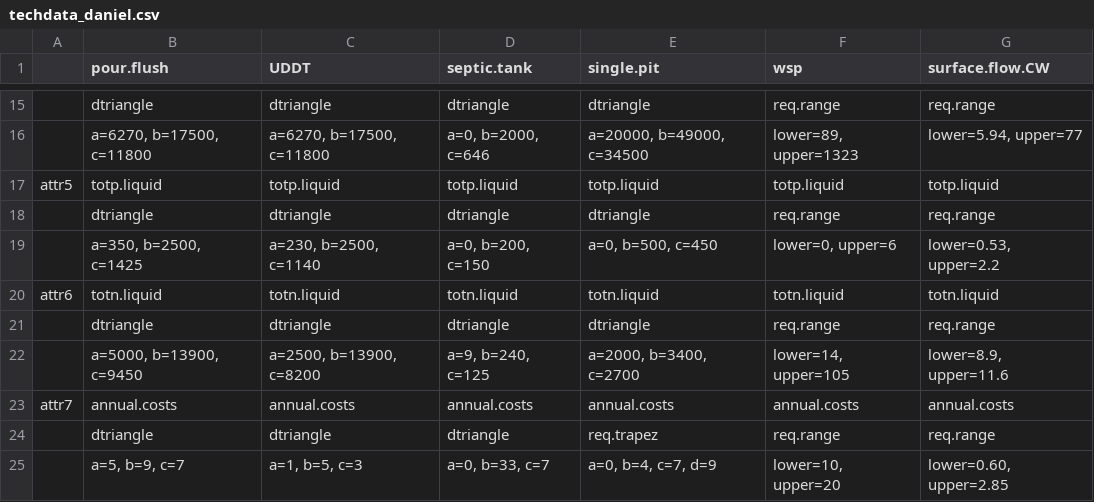
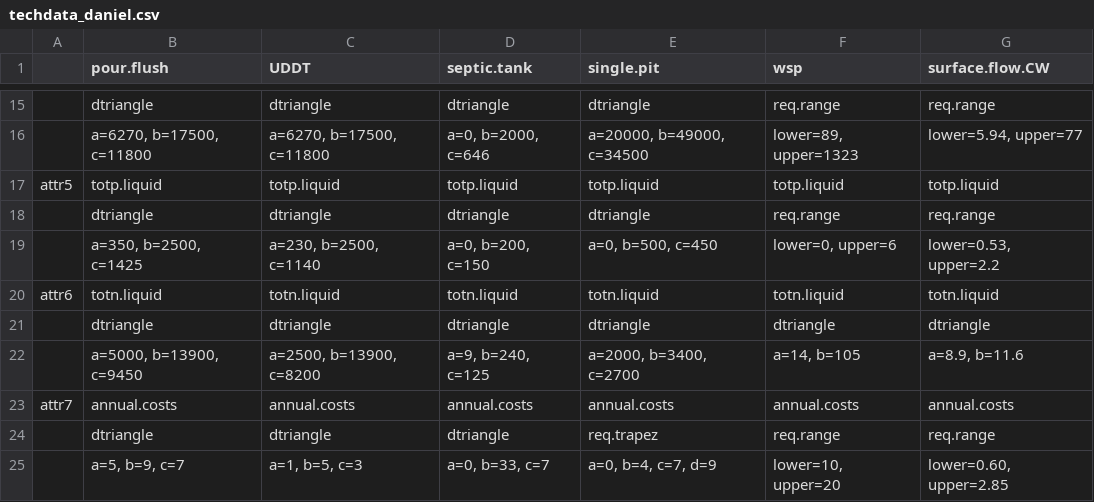
Before and after one commit to spuhlerd/appropriatenesstest, a CSV file: techdata_daniel.csv, drawn as a sheet; only a part is shown, gaps mark what is left out.

```diff
--- a/techdata_daniel.csv
+++ b/techdata_daniel.csv
@@ -20,4 +20,4 @@ attr5;totp.liquid;totp.liquid;totp.liquid;totp.liquid;totp.liquid;totp.liquid
 attr6;totn.liquid;totn.liquid;totn.liquid;totn.liquid;totn.liquid;totn.liquid
-;dtriangle;dtriangle;dtriangle;dtriangle;req.range;req.range
-;a=5000, b=13900, c=9450;a=2500, b=13900, c=8200;a=9, b=240, c=125;a=2000, b=3400, c=2700;lower=14, upper=105;lower=8.9, upper=11.6
+;dtriangle;dtriangle;dtriangle;dtriangle;dtriangle;dtriangle
+;a=5000, b=13900, c=9450;a=2500, b=13900, c=8200;a=9, b=240, c=125;a=2000, b=3400, c=2700;a=14, b=105;a=8.9, b=11.6
 attr7;annual.costs;annual.costs;annual.costs;annual.costs;annual.costs;annual.costs
```
Also changed, not shown: 5 other files.
